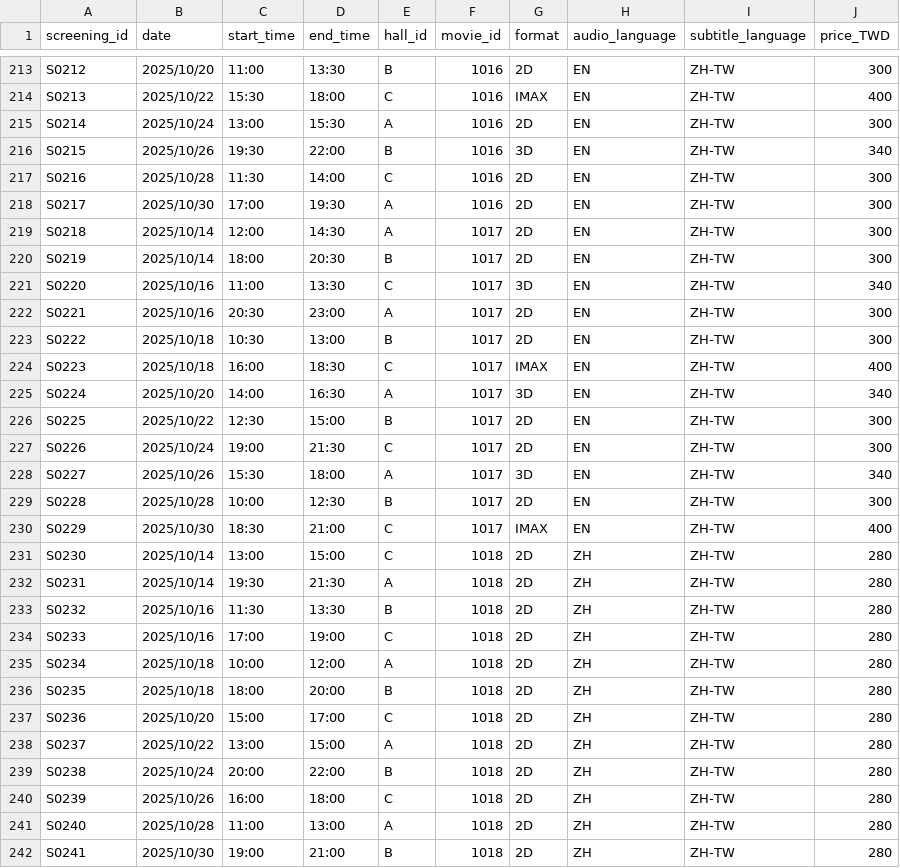
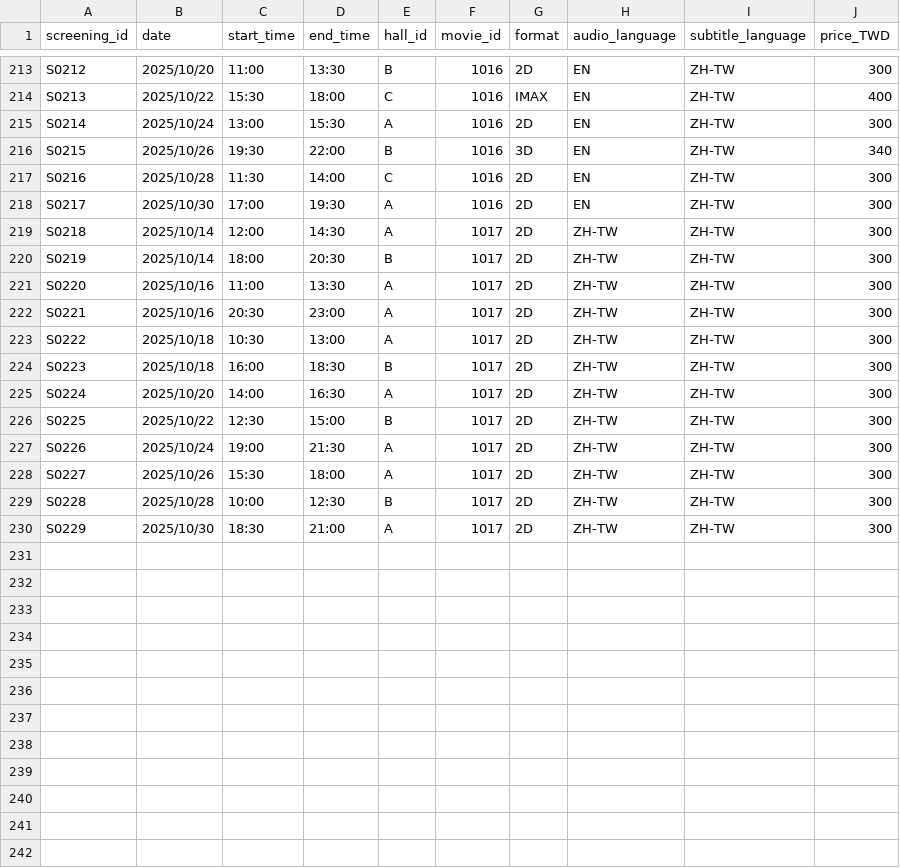
Before and after one commit to chennjustin/wp1141, a CSV file: hw3/public/data/screenings.csv, drawn as a sheet; only a part is shown, gaps mark what is left out.

```diff
--- a/hw3/public/data/screenings.csv
+++ b/hw3/public/data/screenings.csv
@@ -218,25 +218,13 @@ S0216,2025/10/28,11:30,14:00,C,1016,2D,EN,ZH-TW,300
 S0217,2025/10/30,17:00,19:30,A,1016,2D,EN,ZH-TW,300
-S0218,2025/10/14,12:00,14:30,A,1017,2D,EN,ZH-TW,300
-S0219,2025/10/14,18:00,20:30,B,1017,2D,EN,ZH-TW,300
-S0220,2025/10/16,11:00,13:30,C,1017,3D,EN,ZH-TW,340
-S0221,2025/10/16,20:30,23:00,A,1017,2D,EN,ZH-TW,300
-S0222,2025/10/18,10:30,13:00,B,1017,2D,EN,ZH-TW,300
-S0223,2025/10/18,16:00,18:30,C,1017,IMAX,EN,ZH-TW,400
-S0224,2025/10/20,14:00,16:30,A,1017,3D,EN,ZH-TW,340
-S0225,2025/10/22,12:30,15:00,B,1017,2D,EN,ZH-TW,300
-S0226,2025/10/24,19:00,21:30,C,1017,2D,EN,ZH-TW,300
-S0227,2025/10/26,15:30,18:00,A,1017,3D,EN,ZH-TW,340
-S0228,2025/10/28,10:00,12:30,B,1017,2D,EN,ZH-TW,300
-S0229,2025/10/30,18:30,21:00,C,1017,IMAX,EN,ZH-TW,400
-S0230,2025/10/14,13:00,15:00,C,1018,2D,ZH,ZH-TW,280
-S0231,2025/10/14,19:30,21:30,A,1018,2D,ZH,ZH-TW,280
-S0232,2025/10/16,11:30,13:30,B,1018,2D,ZH,ZH-TW,280
-S0233,2025/10/16,17:00,19:00,C,1018,2D,ZH,ZH-TW,280
-S0234,2025/10/18,10:00,12:00,A,1018,2D,ZH,ZH-TW,280
-S0235,2025/10/18,18:00,20:00,B,1018,2D,ZH,ZH-TW,280
-S0236,2025/10/20,15:00,17:00,C,1018,2D,ZH,ZH-TW,280
-S0237,2025/10/22,13:00,15:00,A,1018,2D,ZH,ZH-TW,280
-S0238,2025/10/24,20:00,22:00,B,1018,2D,ZH,ZH-TW,280
-S0239,2025/10/26,16:00,18:00,C,1018,2D,ZH,ZH-TW,280
-S0240,2025/10/28,11:00,13:00,A,1018,2D,ZH,ZH-TW,280
-S0241,2025/10/30,19:00,21:00,B,1018,2D,ZH,ZH-TW,280
+S0218,2025/10/14,12:00,14:30,A,1017,2D,ZH-TW,ZH-TW,300
+S0219,2025/10/14,18:00,20:30,B,1017,2D,ZH-TW,ZH-TW,300
+S0220,2025/10/16,11:00,13:30,A,1017,2D,ZH-TW,ZH-TW,300
+S0221,2025/10/16,20:30,23:00,A,1017,2D,ZH-TW,ZH-TW,300
+S0222,2025/10/18,10:30,13:00,A,1017,2D,ZH-TW,ZH-TW,300
+S0223,2025/10/18,16:00,18:30,B,1017,2D,ZH-TW,ZH-TW,300
+S0224,2025/10/20,14:00,16:30,A,1017,2D,ZH-TW,ZH-TW,300
+S0225,2025/10/22,12:30,15:00,B,1017,2D,ZH-TW,ZH-TW,300
+S0226,2025/10/24,19:00,21:30,A,1017,2D,ZH-TW,ZH-TW,300
+S0227,2025/10/26,15:30,18:00,A,1017,2D,ZH-TW,ZH-TW,300
+S0228,2025/10/28,10:00,12:30,B,1017,2D,ZH-TW,ZH-TW,300
+S0229,2025/10/30,18:30,21:00,A,1017,2D,ZH-TW,ZH-TW,300
```
Also changed, not shown: hw3/public/data/movies.csv, 2 other files.
